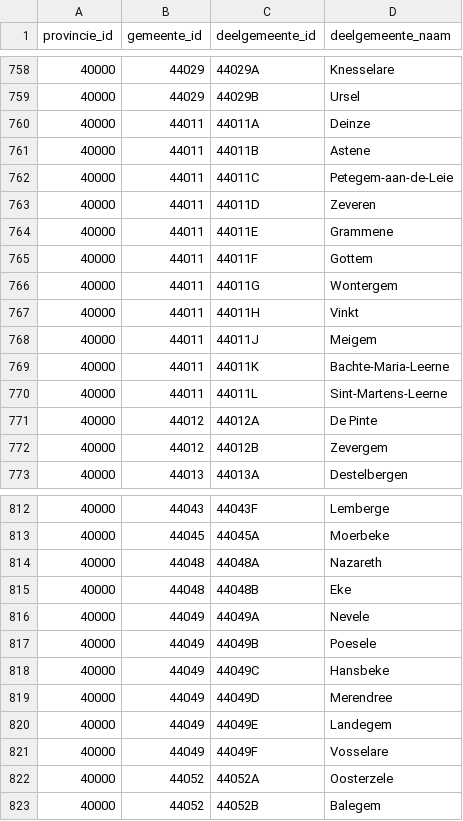
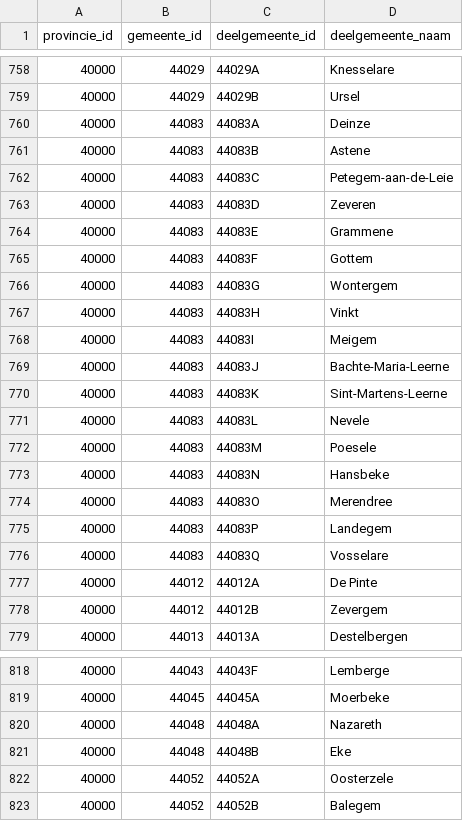
Before and after one commit to OnroerendErfgoed/deelgemeenten, a CSV file: data/csv/deelgemeenten.csv, drawn as a sheet; only a part is shown, gaps mark what is left out.

```diff
--- a/data/csv/deelgemeenten.csv
+++ b/data/csv/deelgemeenten.csv
@@ -759,13 +759,19 @@
 40000;44029;"44029B";"Ursel"
-40000;44011;"44011A";"Deinze"
-40000;44011;"44011B";"Astene"
-40000;44011;"44011C";"Petegem-aan-de-Leie"
-40000;44011;"44011D";"Zeveren"
-40000;44011;"44011E";"Grammene"
-40000;44011;"44011F";"Gottem"
-40000;44011;"44011G";"Wontergem"
-40000;44011;"44011H";"Vinkt"
-40000;44011;"44011J";"Meigem"
-40000;44011;"44011K";"Bachte-Maria-Leerne"
-40000;44011;"44011L";"Sint-Martens-Leerne"
+40000;44083;"44083A";"Deinze"
+40000;44083;"44083B";"Astene"
+40000;44083;"44083C";"Petegem-aan-de-Leie"
+40000;44083;"44083D";"Zeveren"
+40000;44083;"44083E";"Grammene"
+40000;44083;"44083F";"Gottem"
+40000;44083;"44083G";"Wontergem"
+40000;44083;"44083H";"Vinkt"
+40000;44083;"44083I";"Meigem"
+40000;44083;"44083J";"Bachte-Maria-Leerne"
+40000;44083;"44083K";"Sint-Martens-Leerne"
+40000;44083;"44083L";"Nevele"
+40000;44083;"44083M";"Poesele"
+40000;44083;"44083N";"Hansbeke"
+40000;44083;"44083O";"Merendree"
+40000;44083;"44083P";"Landegem"
+40000;44083;"44083Q";"Vosselare"
 40000;44012;"44012A";"De Pinte"
@@ -815,8 +821,2 @@
 40000;44048;"44048B";"Eke"
-40000;44049;"44049A";"Nevele"
-40000;44049;"44049B";"Poesele"
-40000;44049;"44049C";"Hansbeke"
-40000;44049;"44049D";"Merendree"
-40000;44049;"44049E";"Landegem"
-40000;44049;"44049F";"Vosselare"
 40000;44052;"44052A";"Oosterzele"
```
Also changed, not shown: data/csv/changes_0.2.0_to_0.3.0.csv.
